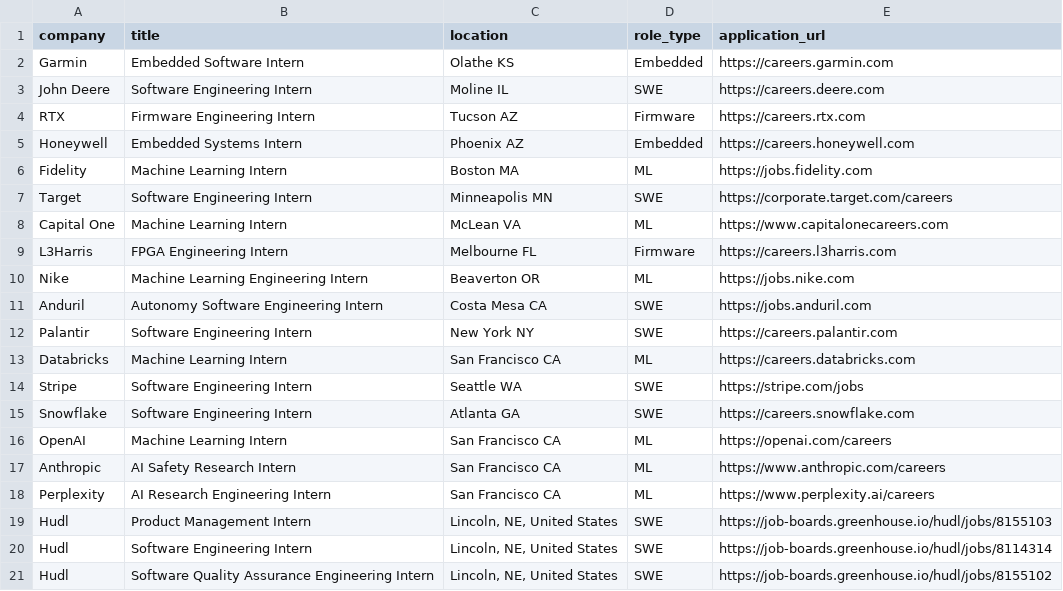
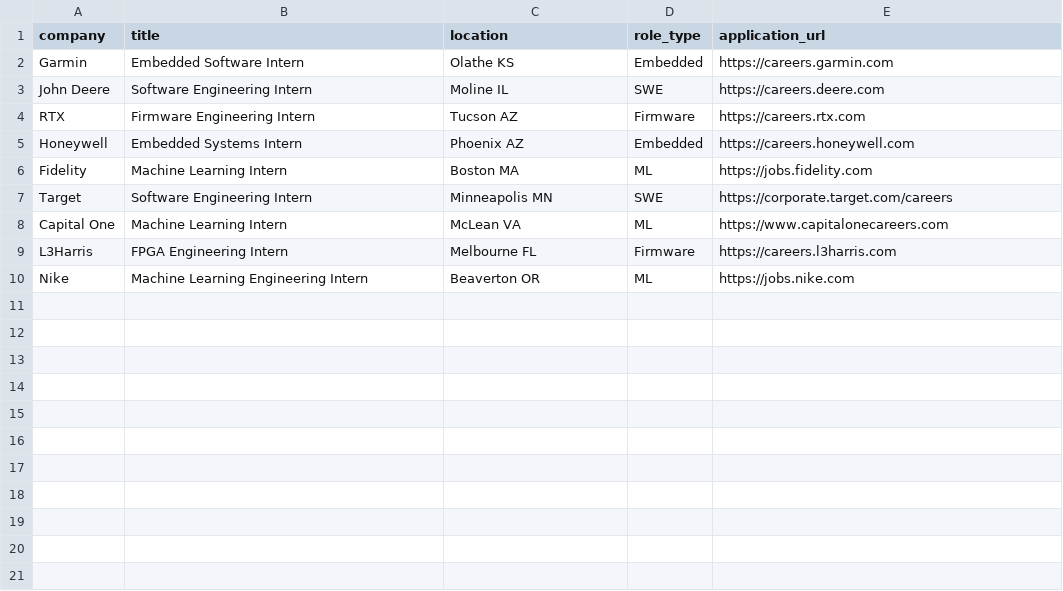
Before and after one commit to BadisMami/hidden-gem-agent, a CSV file: data/internships.csv, drawn as a sheet.

Commit message:
Generic Greenhouse adapter with deterministic role classification
- New role_classifier.py::classify_role() - ordered keyword matching into
  SWE/ML/Data/Embedded/Firmware/Hardware/Cybersecurity/Robotics/Product/
  Other. Robotics and Embedded checks run before SWE so e.g. "Embedded
  Software Intern" and "Robotics Software Intern" don't get misclassified;
  Product runs first so "Product Management Intern" isn't SWE
- greenhouse_monitor.py::get_greenhouse_internships() no longer hardcodes
  role_type="SWE". Internships are now identified by title OR an
  Employment Type metadata field containing "intern" (catches roles like
  Product Management that Greenhouse tags via metadata), classified via
  role_classifier, and URLs are run through clean_url(). external_job_id
  and source_platform="greenhouse" are included for the dedup-aware
  upsert. Verified live against Hudl's public board.
- company_registry_loader.py: add load_enabled_companies() filtering to
  enabled=yes and normalizing platform for adapter dispatch
- data/company_registry.csv: extended with platform/career_url/
  platform_identifier/enabled columns. Hudl configured as the first
  verified platform=greenhouse entry (platform_identifier=hudl); the
  remaining hidden-gem companies from companies.csv are merged in as
  platform=custom with no invented identifiers (per the "don't invent
  platform identifiers" rule - only Hudl's Greenhouse board is verified)
- data/internships.csv: trimmed the Big Tech / high-profile AI company
  rows (OpenAI, Anthropic, Palantir, Stripe, Databricks, Snowflake,
  Anduril, Perplexity) that had been seeded in - they contradict the
  hidden-gem product direction

```diff
--- a/data/internships.csv
+++ b/data/internships.csv
@@ -10,12 +10 @@ L3Harris,FPGA Engineering Intern,Melbourne FL,Firmware,https://careers.l3harris.
 Nike,Machine Learning Engineering Intern,Beaverton OR,ML,https://jobs.nike.com
-Anduril,Autonomy Software Engineering Intern,Costa Mesa CA,SWE,https://jobs.anduril.com
-Palantir,Software Engineering Intern,New York NY,SWE,https://careers.palantir.com
-Databricks,Machine Learning Intern,San Francisco CA,ML,https://careers.databricks.com
-Stripe,Software Engineering Intern,Seattle WA,SWE,https://stripe.com/jobs
-Snowflake,Software Engineering Intern,Atlanta GA,SWE,https://careers.snowflake.com
-OpenAI,Machine Learning Intern,San Francisco CA,ML,https://openai.com/careers
-Anthropic,AI Safety Research Intern,San Francisco CA,ML,https://www.anthropic.com/careers
-Perplexity,AI Research Engineering Intern,San Francisco CA,ML,https://www.perplexity.ai/careers
-Hudl,Product Management Intern,"Lincoln, NE, United States",SWE,https://job-boards.greenhouse.io/hudl/jobs/8155103
-Hudl,Software Engineering Intern,"Lincoln, NE, United States",SWE,https://job-boards.greenhouse.io/hudl/jobs/8114314
-Hudl,Software Quality Assurance Engineering Intern,"Lincoln, NE, United States",SWE,https://job-boards.greenhouse.io/hudl/jobs/8155102
```
Also changed, not shown: data/company_registry.csv, 3 other files.
